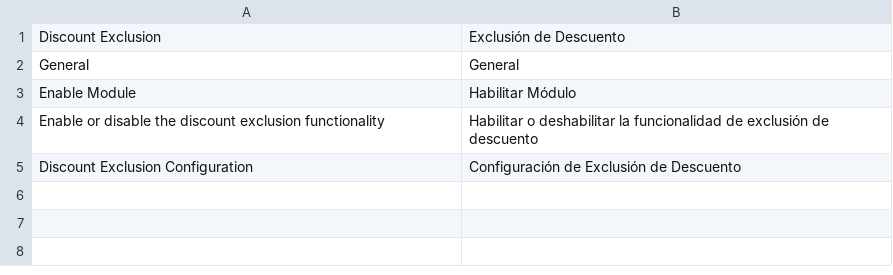
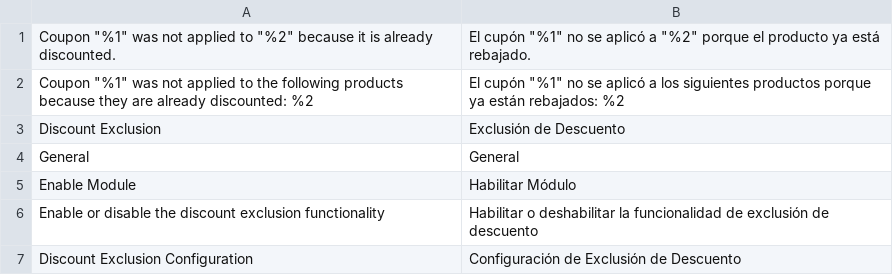
Before and after one commit to pixelperfectat/magento2-module-discount-exclusion, a CSV file: src/i18n/es_ES.csv, drawn as a sheet; the diff names each change by its address in the sheet, - before the commit and + after, or states it on an @@ line.

```diff
--- a/src/i18n/es_ES.csv
+++ b/src/i18n/es_ES.csv
+row 1: Coupon "%1" was not applied to "%2" because it is already discounted. | El cupón "%1" no se aplicó a "%2" porque el producto ya está rebajado.
+row 2: Coupon "%1" was not applied to the following products because they are already discounted: %2 | El cupón "%1" no se aplicó a los siguientes productos porque ya están rebajados: %2
```
Also changed, not shown: src/i18n/de_DE.csv, src/i18n/en_US.csv, 2 other files.
